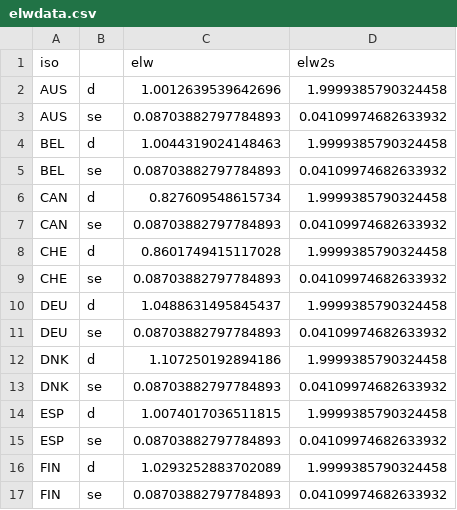
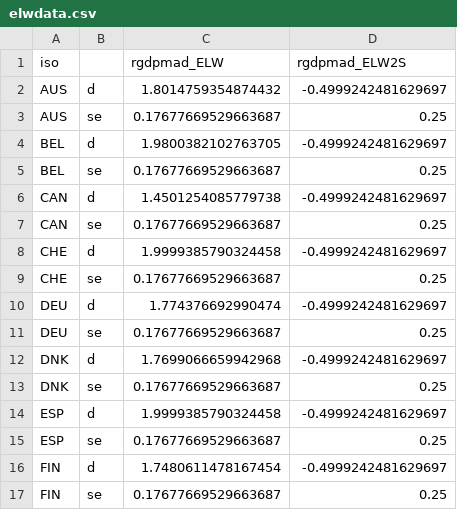
Before and after one commit to birdalugur/JSTData, a CSV file: elwdata.csv, drawn as a sheet; only a part is shown; the diff covers the shown part only.

```diff
--- a/elwdata.csv
+++ b/elwdata.csv
@@ -1,17 +1,17 @@
-iso,,elw,elw2s
-AUS,d,1.0012639539642696,1.9999385790324458
-AUS,se,0.08703882797784893,0.04109974682633932
-BEL,d,1.0044319024148463,1.9999385790324458
-BEL,se,0.08703882797784893,0.04109974682633932
-CAN,d,0.827609548615734,1.9999385790324458
-CAN,se,0.08703882797784893,0.04109974682633932
-CHE,d,0.8601749415117028,1.9999385790324458
-CHE,se,0.08703882797784893,0.04109974682633932
-DEU,d,1.0488631495845437,1.9999385790324458
-DEU,se,0.08703882797784893,0.04109974682633932
-DNK,d,1.107250192894186,1.9999385790324458
-DNK,se,0.08703882797784893,0.04109974682633932
-ESP,d,1.0074017036511815,1.9999385790324458
-ESP,se,0.08703882797784893,0.04109974682633932
-FIN,d,1.0293252883702089,1.9999385790324458
-FIN,se,0.08703882797784893,0.04109974682633932
+iso,,rgdpmad_ELW,rgdpmad_ELW2S
+AUS,d,1.8014759354874432,-0.4999242481629697
+AUS,se,0.17677669529663687,0.25
+BEL,d,1.9800382102763705,-0.4999242481629697
+BEL,se,0.17677669529663687,0.25
+CAN,d,1.4501254085779738,-0.4999242481629697
+CAN,se,0.17677669529663687,0.25
+CHE,d,1.9999385790324458,-0.4999242481629697
+CHE,se,0.17677669529663687,0.25
+DEU,d,1.774376692990474,-0.4999242481629697
+DEU,se,0.17677669529663687,0.25
+DNK,d,1.7699066659942968,-0.4999242481629697
+DNK,se,0.17677669529663687,0.25
+ESP,d,1.9999385790324458,-0.4999242481629697
+ESP,se,0.17677669529663687,0.25
+FIN,d,1.7480611478167454,-0.4999242481629697
+FIN,se,0.17677669529663687,0.25
```
Also changed, not shown: 32 edited cells elsewhere in this file, 5 other files.
